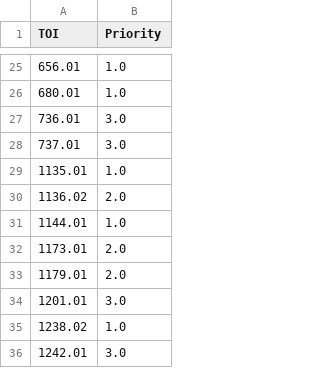
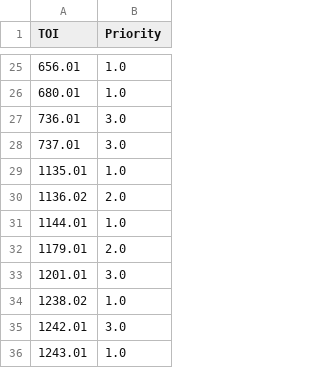
Before and after one commit to murphyjm/tks_targets_shared, a CSV file: my_tois/priority_list_jan15.csv (was priority_list_jan15.csv), drawn as a sheet; only a part is shown, gaps mark what is left out; the shorter side is filled out with more unchanged rows; the diff names each change by its address in the sheet, - before the commit and + after, or states it on an @@ line.

```diff
--- a/priority_list_jan15.csv
+++ b/my_tois/priority_list_jan15.csv
-row 32: 1173.01 | 2.0
```
Also changed, not shown: data/toi/toi+-2020-01-15.csv, 30 other files.
